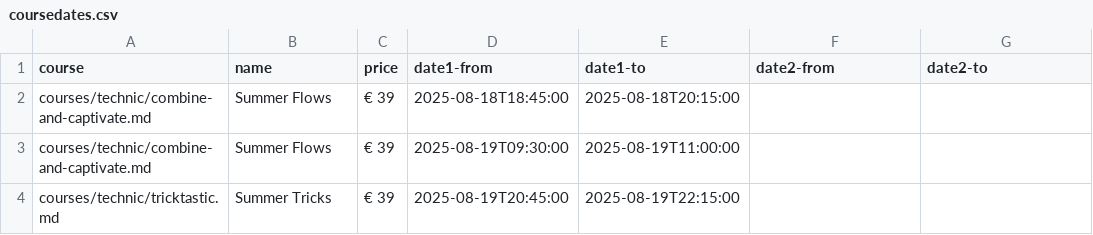
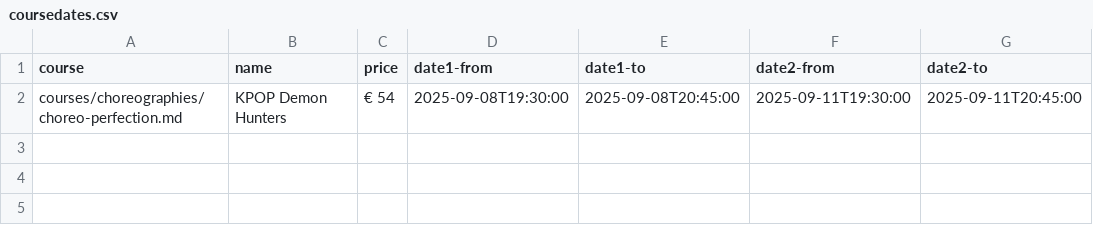
Before and after one commit to ivypoledance/ivypoledance.github.io, a CSV file: coursedates.csv, drawn as a sheet; removed rows and columns are numbered as before the commit, all else as after; the diff names each change by its address in the sheet, - before the commit and + after, or states it on an @@ line.

Commit message:
Update coursedates.csv

```diff
--- a/coursedates.csv
+++ b/coursedates.csv
-row 2: courses/technic/combine-and-captivate.md | Summer Flows | € 39 | 2025-08-18T18:45:00 | 2025-08-18T20:15:00
-row 3: courses/technic/combine-and-captivate.md | Summer Flows | € 39 | 2025-08-19T09:30:00 | 2025-08-19T11:00:00
-row 4: courses/technic/tricktastic.md | Summer Tricks | € 39 | 2025-08-19T20:45:00 | 2025-08-19T22:15:00
+row 2: courses/choreographies/choreo-perfection.md | KPOP Demon Hunters | € 54 | 2025-09-08T19:30:00 | 2025-09-08T20:45:00 | 2025-09-11T19:30:00 | 2025-09-11T20:45:00
```
